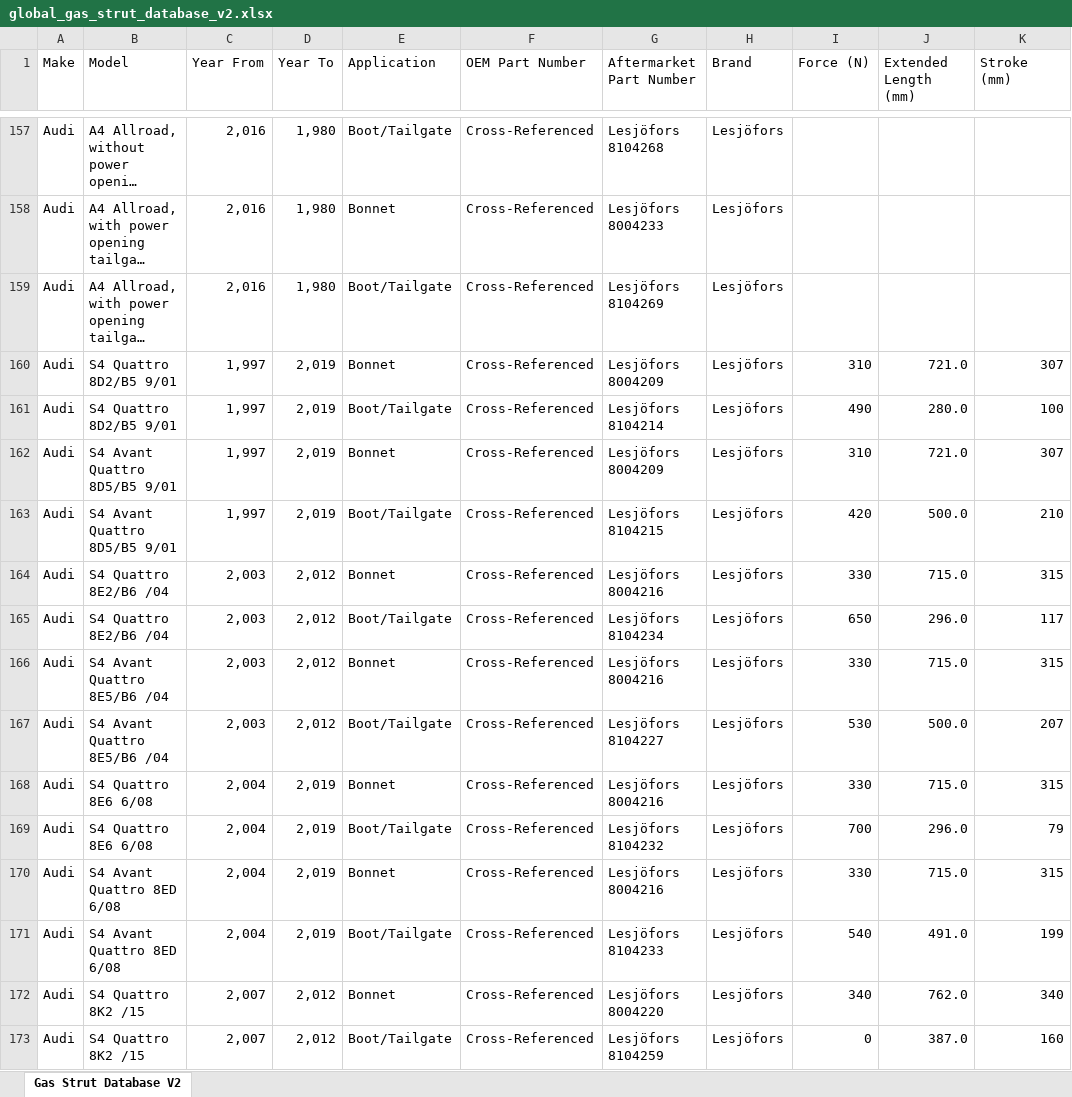
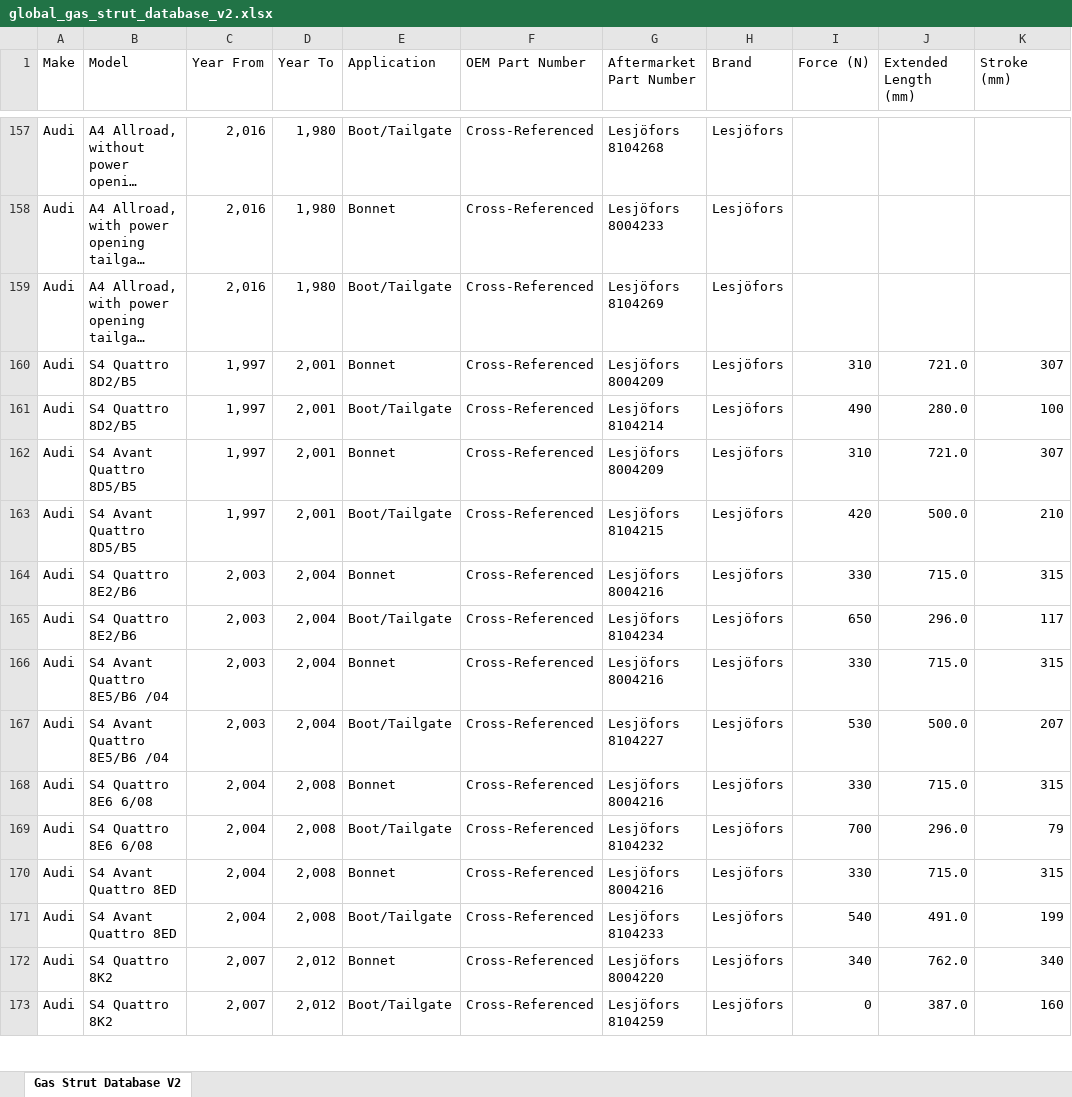
Before and after one commit to jasocooper75/gas-strut-app, an Excel workbook: global_gas_strut_database_v2.xlsx, sheet Gas Strut Database V2, drawn as a sheet; only a part is shown, gaps mark what is left out; long unchanged cells end in …; values as stored, in another font and other column widths than the file's, no cell formats; the diff covers the shown part only; the diff names each change by its address in the sheet, - before the commit and + after, or states it on an @@ line.

```diff
--- a/global_gas_strut_database_v2.xlsx (sheet Gas Strut Database V2)
+++ b/global_gas_strut_database_v2.xlsx (sheet Gas Strut Database V2)
-B160:B161 (Model): S4 Quattro 8D2/B5 9/01
+B160:B161 (Model): S4 Quattro 8D2/B5
-D160:D163 (Year To): 2,019
+D160:D163 (Year To): 2,001
-B162:B163 (Model): S4 Avant Quattro 8D5/B5 9/01
+B162:B163 (Model): S4 Avant Quattro 8D5/B5
-B164:B165 (Model): S4 Quattro 8E2/B6 /04
+B164:B165 (Model): S4 Quattro 8E2/B6
-D164:D167 (Year To): 2,012
+D164:D167 (Year To): 2,004
-D168:D171 (Year To): 2,019
+D168:D171 (Year To): 2,008
-B170:B171 (Model): S4 Avant Quattro 8ED 6/08
+B170:B171 (Model): S4 Avant Quattro 8ED
-B172:B173 (Model): S4 Quattro 8K2 /15
+B172:B173 (Model): S4 Quattro 8K2
```
Also changed, not shown: 193 edited cells elsewhere in this sheet, cell formats.
